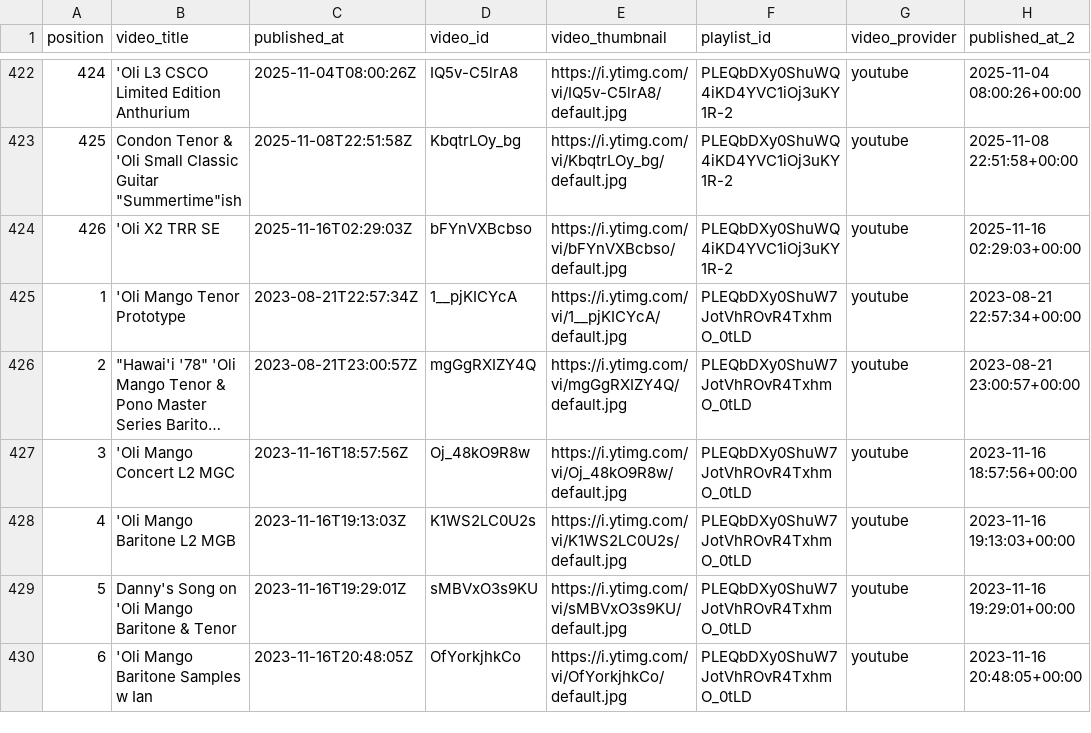
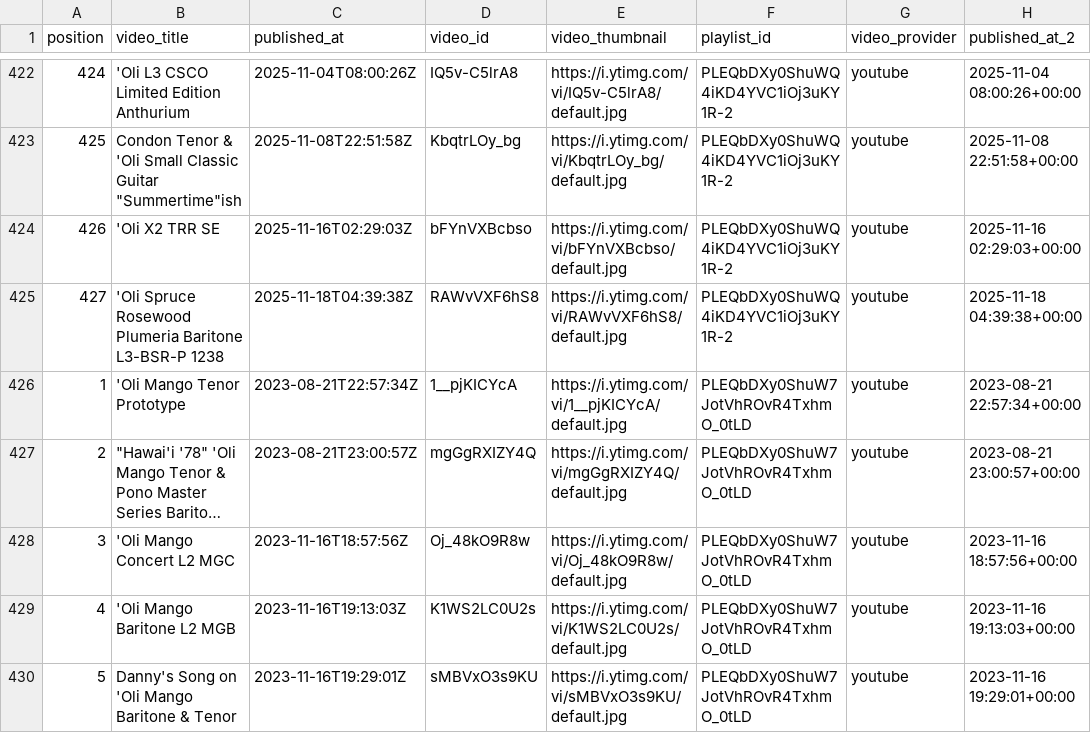
Before and after one commit to wykhuh/oli-database, a CSV file: processed_data/videos_list.csv, drawn as a sheet; only a part is shown, gaps mark what is left out; the shorter side is filled out with more unchanged rows; long unchanged cells end in …; the diff names each change by its address in the sheet, - before the commit and + after, or states it on an @@ line.

Commit message:
update data

```diff
--- a/processed_data/videos_list.csv
+++ b/processed_data/videos_list.csv
+row 425: 427 | 'Oli Spruce Rosewood Plumeria Baritone L3-BSR-P 1238 | 2025-11-18T04:39:38Z | RAWvVXF6hS8 | https://i.ytimg.com/vi/RAWvVXF6hS8/default.jpg | PLEQbDXy0ShuWQ4iKD4YVC1iOj3uKY1R-2 | youtube | 2025-11-18 04:39:38+00:00
```
Also changed, not shown: raw_data/oli_playlist.csv, 2 other files.
